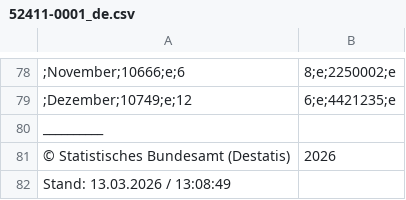
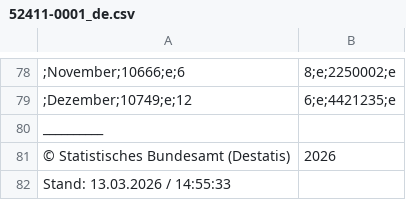
Before and after one commit to MaSchulmann/insolvency-germany-tableau, a CSV file: data/52411-0001_de.csv, drawn as a sheet; only a part is shown, gaps mark what is left out.

```diff
--- a/data/52411-0001_de.csv
+++ b/data/52411-0001_de.csv
@@ -81,2 +81,2 @@ __________
 © Statistisches Bundesamt (Destatis), 2026
-Stand: 13.03.2026 / 13:08:49
+Stand: 13.03.2026 / 14:55:33
```
Also changed, not shown: data/52411-0110_de.csv, data/clean/industry_clean.csv, 13 other files.
